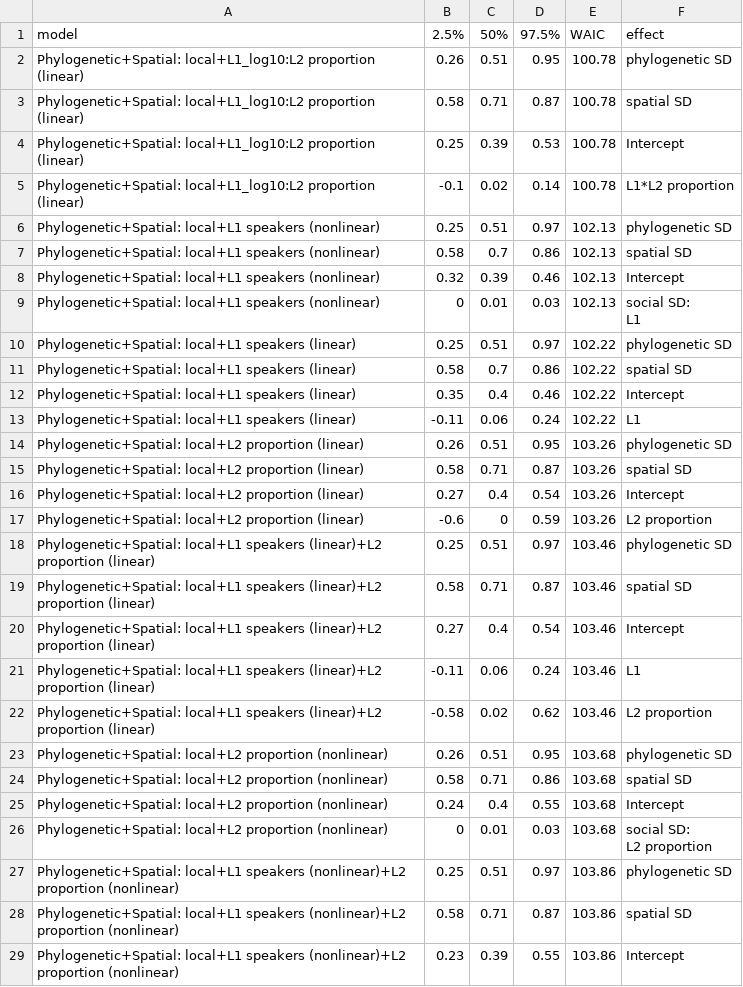
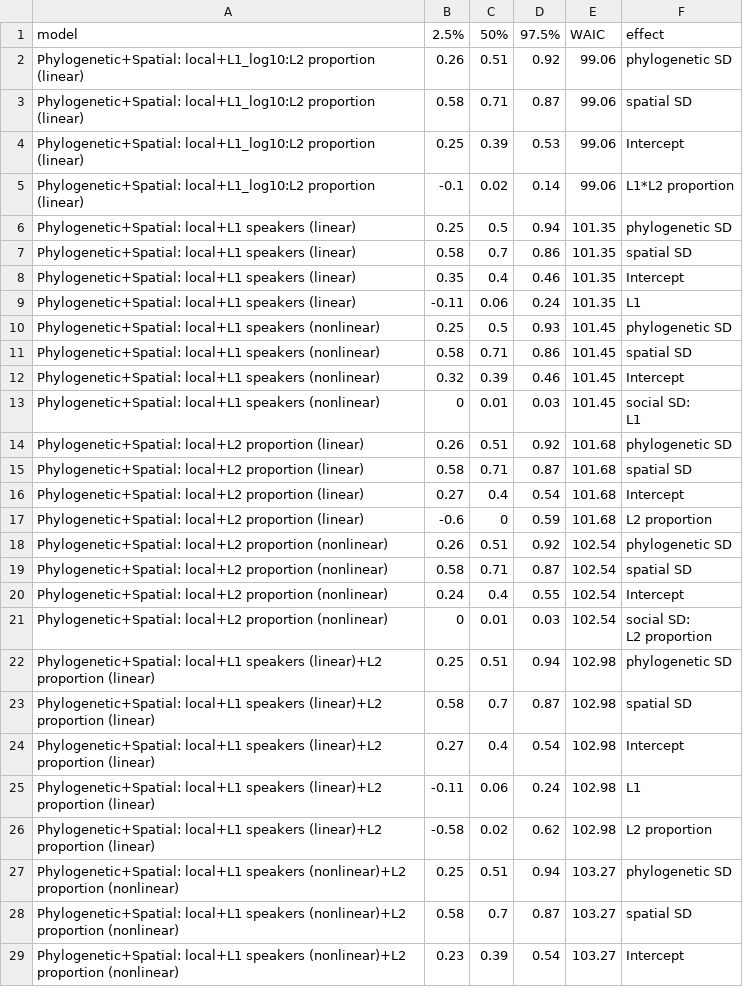
Before and after one commit to OlenaShcherbakova/Sociodemographic_factors_complexity, a CSV file: output_tables_reanalysis/ effects Boundness_L2_social_models .csv, drawn as a sheet; only a part is shown; the diff covers the shown part only.

Commit message:
Update  effects Boundness_L2_social_models .csv

```diff
--- a/output_tables_reanalysis/ effects Boundness_L2_social_models .csv
+++ b/output_tables_reanalysis/ effects Boundness_L2_social_models .csv
@@ -1,31 +1,31 @@
 "model","2.5%","50%","97.5%","WAIC","effect"
-"Phylogenetic+Spatial: local+L1_log10:L2 proportion (linear)",0.26,0.51,0.95,100.78,"phylogenetic SD"
-"Phylogenetic+Spatial: local+L1_log10:L2 proportion (linear)",0.58,0.71,0.87,100.78,"spatial SD"
-"Phylogenetic+Spatial: local+L1_log10:L2 proportion (linear)",0.25,0.39,0.53,100.78,"Intercept"
-"Phylogenetic+Spatial: local+L1_log10:L2 proportion (linear)",-0.1,0.02,0.14,100.78,"L1*L2 proportion"
-"Phylogenetic+Spatial: local+L1 speakers (nonlinear)",0.25,0.51,0.97,102.13,"phylogenetic SD"
-"Phylogenetic+Spatial: local+L1 speakers (nonlinear)",0.58,0.7,0.86,102.13,"spatial SD"
-"Phylogenetic+Spatial: local+L1 speakers (nonlinear)",0.32,0.39,0.46,102.13,"Intercept"
-"Phylogenetic+Spatial: local+L1 speakers (nonlinear)",0,0.01,0.03,102.13,"social SD:
-L1"
-"Phylogenetic+Spatial: local+L1 speakers (linear)",0.25,0.51,0.97,102.22,"phylogenetic SD"
-"Phylogenetic+Spatial: local+L1 speakers (linear)",0.58,0.7,0.86,102.22,"spatial SD"
-"Phylogenetic+Spatial: local+L1 speakers (linear)",0.35,0.4,0.46,102.22,"Intercept"
-"Phylogenetic+Spatial: local+L1 speakers (linear)",-0.11,0.06,0.24,102.22,"L1"
-"Phylogenetic+Spatial: local+L2 proportion (linear)",0.26,0.51,0.95,103.26,"phylogenetic SD"
-"Phylogenetic+Spatial: local+L2 proportion (linear)",0.58,0.71,0.87,103.26,"spatial SD"
-"Phylogenetic+Spatial: local+L2 proportion (linear)",0.27,0.4,0.54,103.26,"Intercept"
-"Phylogenetic+Spatial: local+L2 proportion (linear)",-0.6,0,0.59,103.26,"L2 proportion"
-"Phylogenetic+Spatial: local+L1 speakers (linear)+L2 proportion (linear)",0.25,0.51,0.97,103.46,"phylogenetic SD"
-"Phylogenetic+Spatial: local+L1 speakers (linear)+L2 proportion (linear)",0.58,0.71,0.87,103.46,"spatial SD"
-"Phylogenetic+Spatial: local+L1 speakers (linear)+L2 proportion (linear)",0.27,0.4,0.54,103.46,"Intercept"
-"Phylogenetic+Spatial: local+L1 speakers (linear)+L2 proportion (linear)",-0.11,0.06,0.24,103.46,"L1"
-"Phylogenetic+Spatial: local+L1 speakers (linear)+L2 proportion (linear)",-0.58,0.02,0.62,103.46,"L2 proportion"
-"Phylogenetic+Spatial: local+L2 proportion (nonlinear)",0.26,0.51,0.95,103.68,"phylogenetic SD"
-"Phylogenetic+Spatial: local+L2 proportion (nonlinear)",0.58,0.71,0.86,103.68,"spatial SD"
-"Phylogenetic+Spatial: local+L2 proportion (nonlinear)",0.24,0.4,0.55,103.68,"Intercept"
-"Phylogenetic+Spatial: local+L2 proportion (nonlinear)",0,0.01,0.03,103.68,"social SD:
-L2 proportion"
-"Phylogenetic+Spatial: local+L1 speakers (nonlinear)+L2 proportion (nonlinear)",0.25,0.51,0.97,103.86,"phylogenetic SD"
-"Phylogenetic+Spatial: local+L1 speakers (nonlinear)+L2 proportion (nonlinear)",0.58,0.71,0.87,103.86,"spatial SD"
-"Phylogenetic+Spatial: local+L1 speakers (nonlinear)+L2 proportion (nonlinear)",0.23,0.39,0.55,103.86,"Intercept"
+"Phylogenetic+Spatial: local+L1_log10:L2 proportion (linear)",0.26,0.51,0.92,99.06,"phylogenetic SD"
+"Phylogenetic+Spatial: local+L1_log10:L2 proportion (linear)",0.58,0.71,0.87,99.06,"spatial SD"
+"Phylogenetic+Spatial: local+L1_log10:L2 proportion (linear)",0.25,0.39,0.53,99.06,"Intercept"
+"Phylogenetic+Spatial: local+L1_log10:L2 proportion (linear)",-0.1,0.02,0.14,99.06,"L1*L2 proportion"
+"Phylogenetic+Spatial: local+L1 speakers (linear)",0.25,0.5,0.94,101.35,"phylogenetic SD"
+"Phylogenetic+Spatial: local+L1 speakers (linear)",0.58,0.7,0.86,101.35,"spatial SD"
+"Phylogenetic+Spatial: local+L1 speakers (linear)",0.35,0.4,0.46,101.35,"Intercept"
+"Phylogenetic+Spatial: local+L1 speakers (linear)",-0.11,0.06,0.24,101.35,"L1"
+"Phylogenetic+Spatial: local+L1 speakers (nonlinear)",0.25,0.5,0.93,101.45,"phylogenetic SD"
+"Phylogenetic+Spatial: local+L1 speakers (nonlinear)",0.58,0.71,0.86,101.45,"spatial SD"
+"Phylogenetic+Spatial: local+L1 speakers (nonlinear)",0.32,0.39,0.46,101.45,"Intercept"
+"Phylogenetic+Spatial: local+L1 speakers (nonlinear)",0,0.01,0.03,101.45,"social SD:
+L1"
+"Phylogenetic+Spatial: local+L2 proportion (linear)",0.26,0.51,0.92,101.68,"phylogenetic SD"
+"Phylogenetic+Spatial: local+L2 proportion (linear)",0.58,0.71,0.87,101.68,"spatial SD"
+"Phylogenetic+Spatial: local+L2 proportion (linear)",0.27,0.4,0.54,101.68,"Intercept"
+"Phylogenetic+Spatial: local+L2 proportion (linear)",-0.6,0,0.59,101.68,"L2 proportion"
+"Phylogenetic+Spatial: local+L2 proportion (nonlinear)",0.26,0.51,0.92,102.54,"phylogenetic SD"
+"Phylogenetic+Spatial: local+L2 proportion (nonlinear)",0.58,0.71,0.87,102.54,"spatial SD"
+"Phylogenetic+Spatial: local+L2 proportion (nonlinear)",0.24,0.4,0.55,102.54,"Intercept"
+"Phylogenetic+Spatial: local+L2 proportion (nonlinear)",0,0.01,0.03,102.54,"social SD:
+L2 proportion"
+"Phylogenetic+Spatial: local+L1 speakers (linear)+L2 proportion (linear)",0.25,0.51,0.94,102.98,"phylogenetic SD"
+"Phylogenetic+Spatial: local+L1 speakers (linear)+L2 proportion (linear)",0.58,0.7,0.87,102.98,"spatial SD"
+"Phylogenetic+Spatial: local+L1 speakers (linear)+L2 proportion (linear)",0.27,0.4,0.54,102.98,"Intercept"
+"Phylogenetic+Spatial: local+L1 speakers (linear)+L2 proportion (linear)",-0.11,0.06,0.24,102.98,"L1"
+"Phylogenetic+Spatial: local+L1 speakers (linear)+L2 proportion (linear)",-0.58,0.02,0.62,102.98,"L2 proportion"
+"Phylogenetic+Spatial: local+L1 speakers (nonlinear)+L2 proportion (nonlinear)",0.25,0.51,0.94,103.27,"phylogenetic SD"
+"Phylogenetic+Spatial: local+L1 speakers (nonlinear)+L2 proportion (nonlinear)",0.58,0.7,0.87,103.27,"spatial SD"
+"Phylogenetic+Spatial: local+L1 speakers (nonlinear)+L2 proportion (nonlinear)",0.23,0.39,0.54,103.27,"Intercept"
```
Also changed, not shown: 2 edited cells elsewhere in this file.
